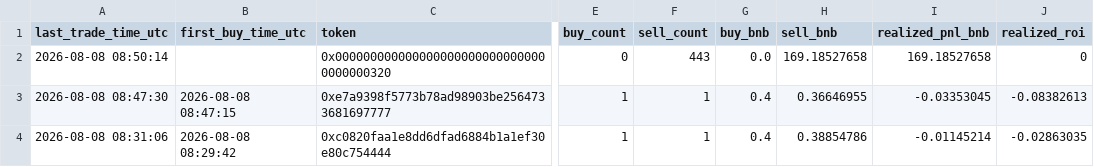
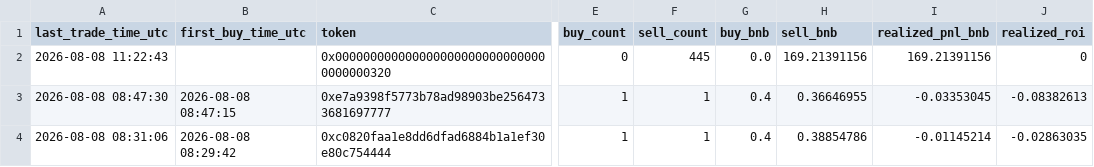
Before and after one commit to hahahakang/bsc-fourmeme-analysis-live, a CSV file: data/live_recent_positions.csv, drawn as a sheet; only a part is shown, gaps mark what is left out; the diff names each change by its address in the sheet, - before the commit and + after, or states it on an @@ line.

```diff
--- a/data/live_recent_positions.csv
+++ b/data/live_recent_positions.csv
-A2 (last_trade_time_utc): 2026-08-08 08:50:14
+A2 (last_trade_time_utc): 2026-08-08 11:22:43
-F2 (sell_count): 443
+F2 (sell_count): 445
-H2 (sell_bnb): 169.18527658
+H2 (sell_bnb): 169.21391156
-I2 (realized_pnl_bnb): 169.18527658
+I2 (realized_pnl_bnb): 169.21391156
```
Also changed, not shown: data/live_events.csv, 5 other files.
